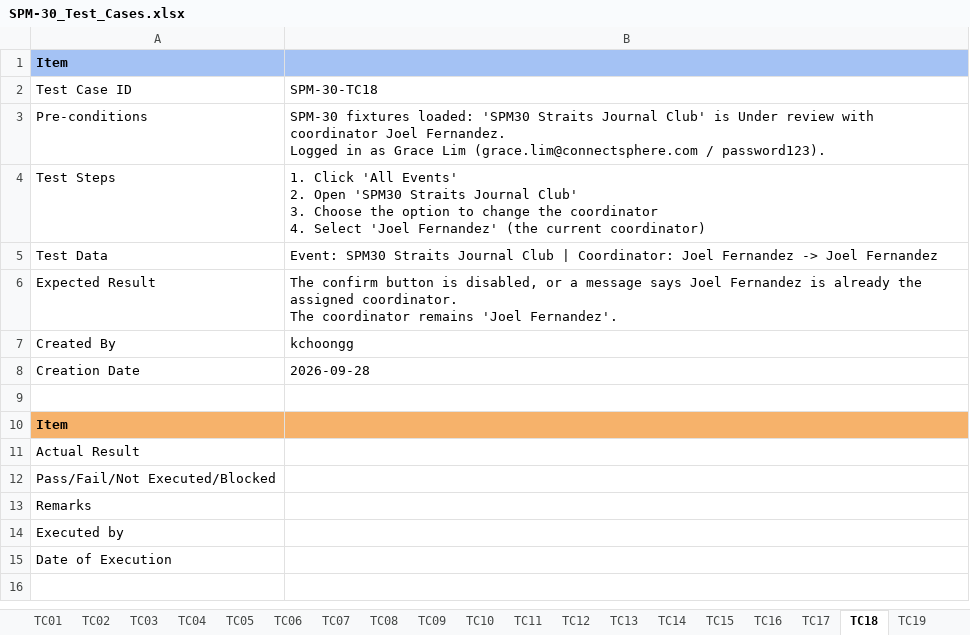
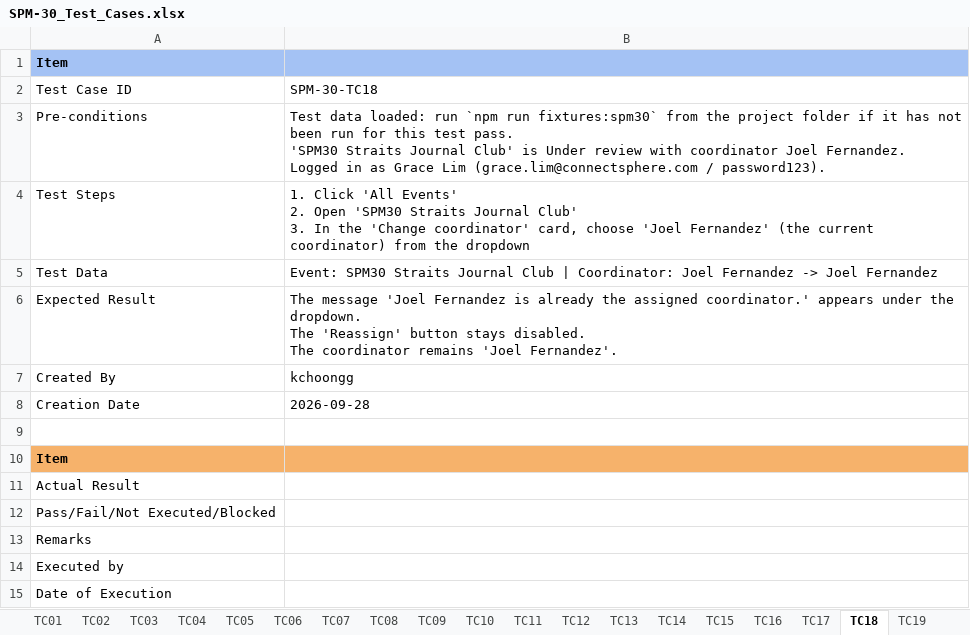
Before and after one commit to kchoongg/IS212, an Excel workbook: docs/test-cases/SPM-30_Test_Cases.xlsx, sheet TC18, drawn as a sheet; values as stored, in another font and other column widths than the file's, no borders; ↵ is a line break in a cell; the diff names each change by its address in the sheet, - before the commit and + after, or states it on an @@ line.

```diff
--- a/docs/test-cases/SPM-30_Test_Cases.xlsx (sheet TC18)
+++ b/docs/test-cases/SPM-30_Test_Cases.xlsx (sheet TC18)
-B3: SPM-30 fixtures loaded: 'SPM30 Straits…
+B3: Test data loaded: run `npm run fixtures:spm30` from the project folder if it has not been run for this test pass. ↵ 'SPM30 Straits…
-B4: …Club' ↵ 3. Choose the option to change the coordinator ↵ 4. Select 'Joel Fernandez' (the current coordinator)
+B4: …Club' ↵ 3. In the 'Change coordinator' card, choose 'Joel Fernandez' (the current coordinator) from the dropdown
-B6: The confirm button is disabled, or a message says Joel Fernandez is already the assigned coordinator. ↵ The coordinator…
+B6: The message 'Joel Fernandez is already the assigned coordinator.' appears under the dropdown. ↵ The 'Reassign' button stays disabled. ↵ The coordinator…
```
Also changed, not shown: sheet Open Questions, sheet TC20, sheet TC19, sheet TC13, sheet TC17, sheet TC15, 11 more sheets, 5 other files.
